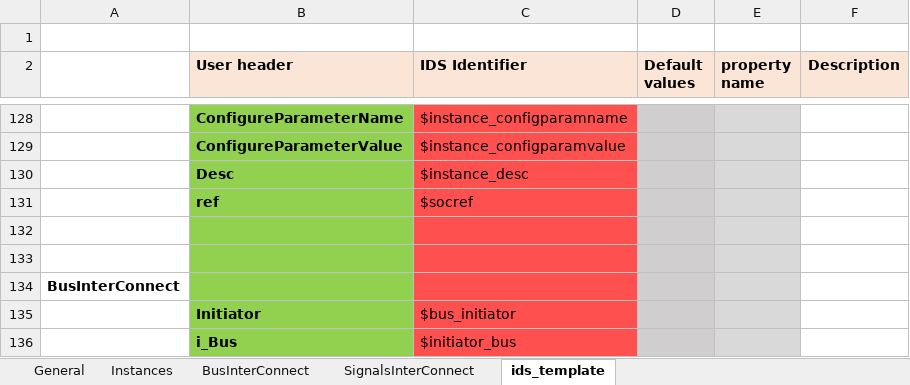
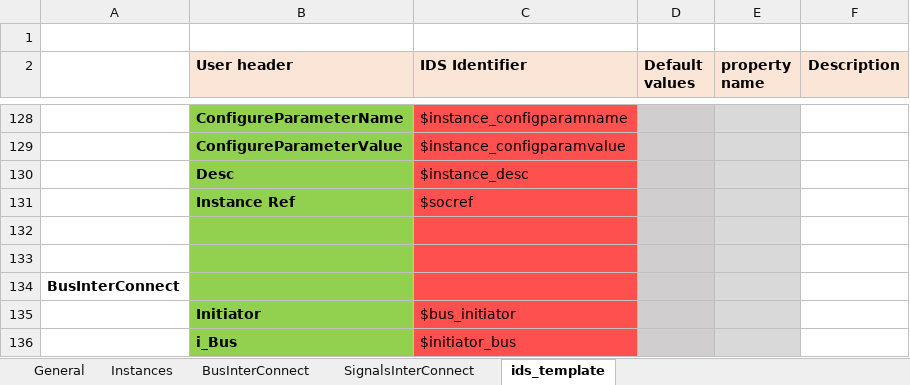
Before and after one commit to gopalgogna11/hello-world, an Excel workbook: my1stProject/chip_example/chip_example_design_arch.xlsx, sheet ids_template, drawn as a sheet; only a part is shown, gaps mark what is left out; values as stored, in another font and other column widths than the file's, no borders; the diff names each change by its address in the sheet, - before the commit and + after, or states it on an @@ line.

```diff
--- a/my1stProject/chip_example/chip_example_design_arch.xlsx (sheet ids_template)
+++ b/my1stProject/chip_example/chip_example_design_arch.xlsx (sheet ids_template)
-B131 (User header): ref
+B131 (User header): Instance Ref
```
Also changed, not shown: sheet SignalsInterConnect, sheet Instances, sheet BusInterConnect, my1stProject/block1/block1.xlsx, my1stProject/block2/block2.xlsx, 1 other file.
